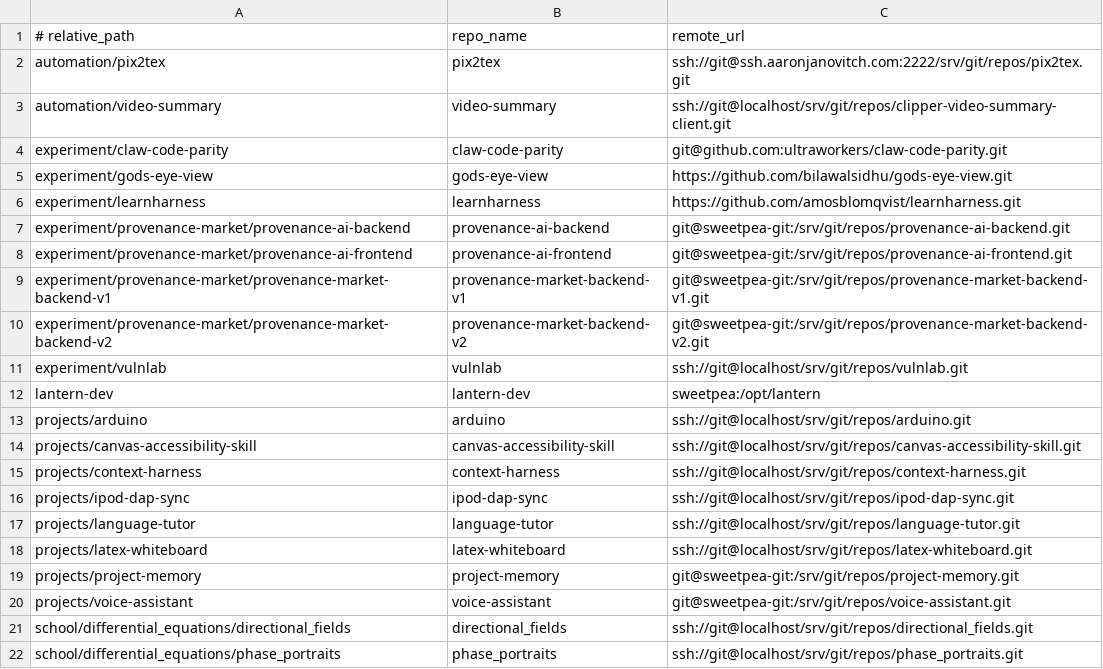
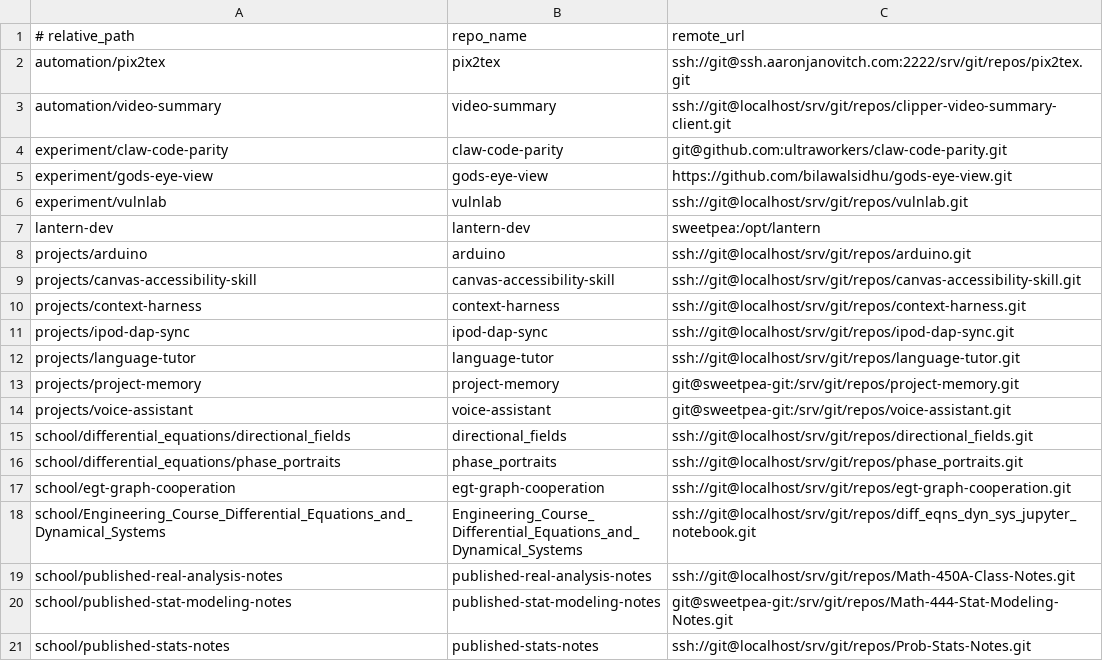
Before and after one commit to aaronjan98/nixos-config, a TSV file: tools/workspace/Repositories/repos.tsv, drawn as a sheet; only a part is shown; the shorter side is filled out with more unchanged rows; the diff names each change by its address in the sheet, - before the commit and + after, or states it on an @@ line.

Commit message:
workspace index: drop six retired repos, add the 2026-10-08 homelab note
learnharness, latex-whiteboard and the four provenance-market repos are gone
from disk, so they come out of the index too — the area CONTEXT.md entries
plus their rows in remotes.tsv and repos.tsv. An index that lists repositories
that are not there sends an agent looking for them, which is the opposite of
what the routing layer is for.

```diff
--- a/tools/workspace/Repositories/repos.tsv
+++ b/tools/workspace/Repositories/repos.tsv
-row 6: experiment/learnharness | learnharness | https://github.com/amosblomqvist/learnharness.git
-row 7: experiment/provenance-market/provenance-ai-backend | provenance-ai-backend | git@sweetpea-git:/srv/git/repos/provenance-ai-backend.git
-row 8: experiment/provenance-market/provenance-ai-frontend | provenance-ai-frontend | git@sweetpea-git:/srv/git/repos/provenance-ai-frontend.git
-row 9: experiment/provenance-market/provenance-market-backend-v1 | provenance-market-backend-v1 | git@sweetpea-git:/srv/git/repos/provenance-market-backend-v1.git
-row 10: experiment/provenance-market/provenance-market-backend-v2 | provenance-market-backend-v2 | git@sweetpea-git:/srv/git/repos/provenance-market-backend-v2.git
-row 18: projects/latex-whiteboard | latex-whiteboard | ssh://git@localhost/srv/git/repos/latex-whiteboard.git
```
Also changed, not shown: tools/workspace/Repositories/remotes.tsv, 3 other files.
